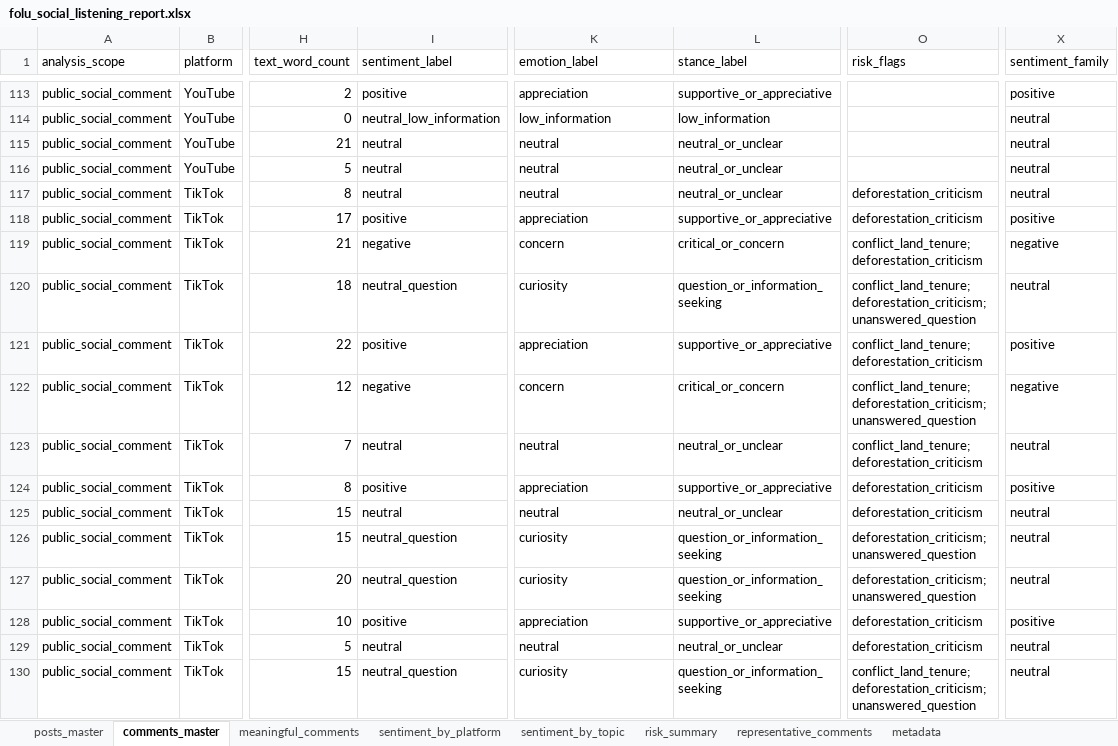
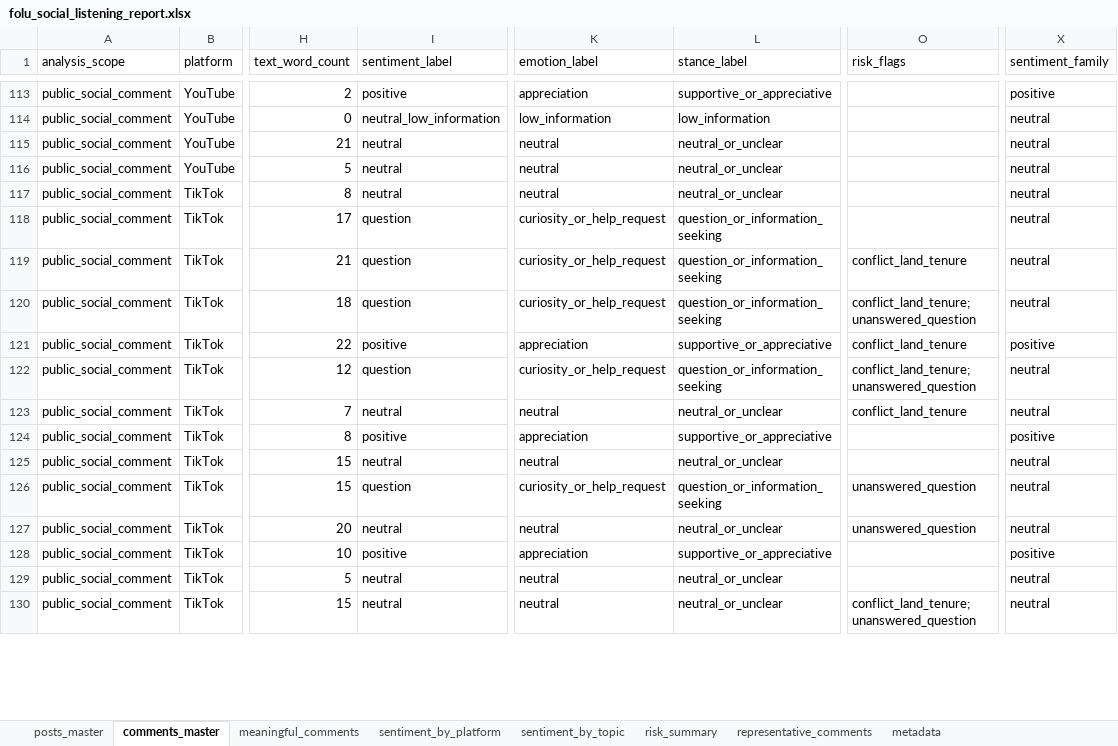
Before and after one commit to fityanhanif/folu-social-listening-dashboard, an Excel workbook: data/folu_social_listening_report.xlsx, sheet comments_master, drawn as a sheet; only a part is shown, gaps mark what is left out; values as stored, in another font and other column widths than the file's, no borders; the diff covers the shown part only; the diff names each change by its address in the sheet, - before the commit and + after, or states it on an @@ line.

Commit message:
Refine representative comment sentiment labels

```diff
--- a/data/folu_social_listening_report.xlsx (sheet comments_master)
+++ b/data/folu_social_listening_report.xlsx (sheet comments_master)
-O117:O118 (risk_flags): deforestation_criticism
+O117:O118 (risk_flags): (empty)
-I118 (sentiment_label): positive
+I118 (sentiment_label): question
-K118 (emotion_label): appreciation
+K118 (emotion_label): curiosity_or_help_request
-L118 (stance_label): supportive_or_appreciative
+L118 (stance_label): question_or_information_seeking
-X118 (sentiment_family): positive
+X118 (sentiment_family): neutral
-I119 (sentiment_label): negative
+I119 (sentiment_label): question
-K119 (emotion_label): concern
+K119 (emotion_label): curiosity_or_help_request
-L119 (stance_label): critical_or_concern
+L119 (stance_label): question_or_information_seeking
-O119 (risk_flags): conflict_land_tenure; deforestation_criticism
+O119 (risk_flags): conflict_land_tenure
-X119 (sentiment_family): negative
+X119 (sentiment_family): neutral
-I120 (sentiment_label): neutral_question
+I120 (sentiment_label): question
-K120 (emotion_label): curiosity
+K120 (emotion_label): curiosity_or_help_request
-O120 (risk_flags): conflict_land_tenure; deforestation_criticism; unanswered_question
+O120 (risk_flags): conflict_land_tenure; unanswered_question
-O121 (risk_flags): conflict_land_tenure; deforestation_criticism
+O121 (risk_flags): conflict_land_tenure
-I122 (sentiment_label): negative
+I122 (sentiment_label): question
-K122 (emotion_label): concern
+K122 (emotion_label): curiosity_or_help_request
-L122 (stance_label): critical_or_concern
+L122 (stance_label): question_or_information_seeking
-O122 (risk_flags): conflict_land_tenure; deforestation_criticism; unanswered_question
+O122 (risk_flags): conflict_land_tenure; unanswered_question
-X122 (sentiment_family): negative
+X122 (sentiment_family): neutral
-O123 (risk_flags): conflict_land_tenure; deforestation_criticism
+O123 (risk_flags): conflict_land_tenure
-O124:O125 (risk_flags): deforestation_criticism
+O124:O125 (risk_flags): (empty)
-I126 (sentiment_label): neutral_question
+I126 (sentiment_label): question
-K126 (emotion_label): curiosity
+K126 (emotion_label): curiosity_or_help_request
-O126:O127 (risk_flags): deforestation_criticism; unanswered_question
+O126:O127 (risk_flags): unanswered_question
-I127 (sentiment_label): neutral_question
+I127 (sentiment_label): neutral
-K127 (emotion_label): curiosity
+K127 (emotion_label): neutral
-L127 (stance_label): question_or_information_seeking
+L127 (stance_label): neutral_or_unclear
-O128:O129 (risk_flags): deforestation_criticism
+O128:O129 (risk_flags): (empty)
-I130 (sentiment_label): neutral_question
+I130 (sentiment_label): neutral
-K130 (emotion_label): curiosity
+K130 (emotion_label): neutral
-L130 (stance_label): question_or_information_seeking
+L130 (stance_label): neutral_or_unclear
-O130 (risk_flags): conflict_land_tenure; deforestation_criticism; unanswered_question
+O130 (risk_flags): conflict_land_tenure; unanswered_question
```
Also changed, not shown: 462 edited cells elsewhere in this sheet, sheet representative_comments, sheet meaningful_comments, sheet risk_summary, sheet sentiment_by_topic, sheet sentiment_by_platform, sheet metadata, 7 other files.
